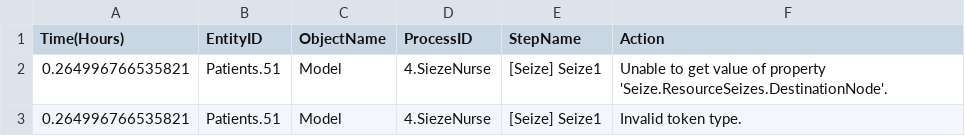
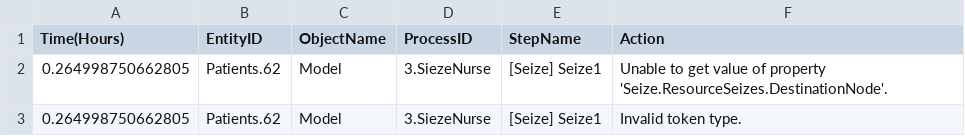
Before and after one commit to itsGarBear/SimioCompetition, a CSV file: Project/V4_Model_trace.csv, drawn as a sheet.

```diff
--- a/Project/V4_Model_trace.csv
+++ b/Project/V4_Model_trace.csv
@@ -1,3 +1,3 @@
 Time(Hours),EntityID,ObjectName,ProcessID,StepName,Action
-0.264996766535821,Patients.51,Model,4.SiezeNurse,[Seize] Seize1,Unable to get value of property 'Seize.ResourceSeizes.DestinationNode'.
-0.264996766535821,Patients.51,Model,4.SiezeNurse,[Seize] Seize1,Invalid token type.
+0.264998750662805,Patients.62,Model,3.SiezeNurse,[Seize] Seize1,Unable to get value of property 'Seize.ResourceSeizes.DestinationNode'.
+0.264998750662805,Patients.62,Model,3.SiezeNurse,[Seize] Seize1,Invalid token type.
```
Also changed, not shown: 2 other files.
